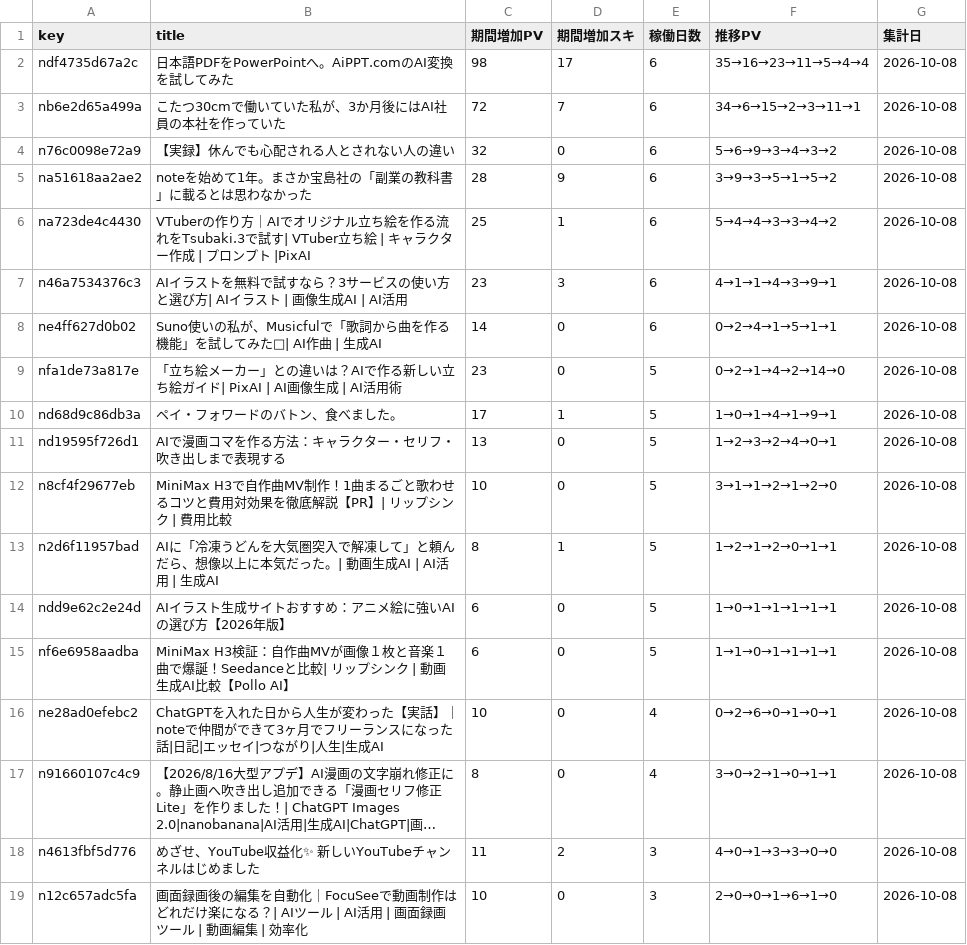
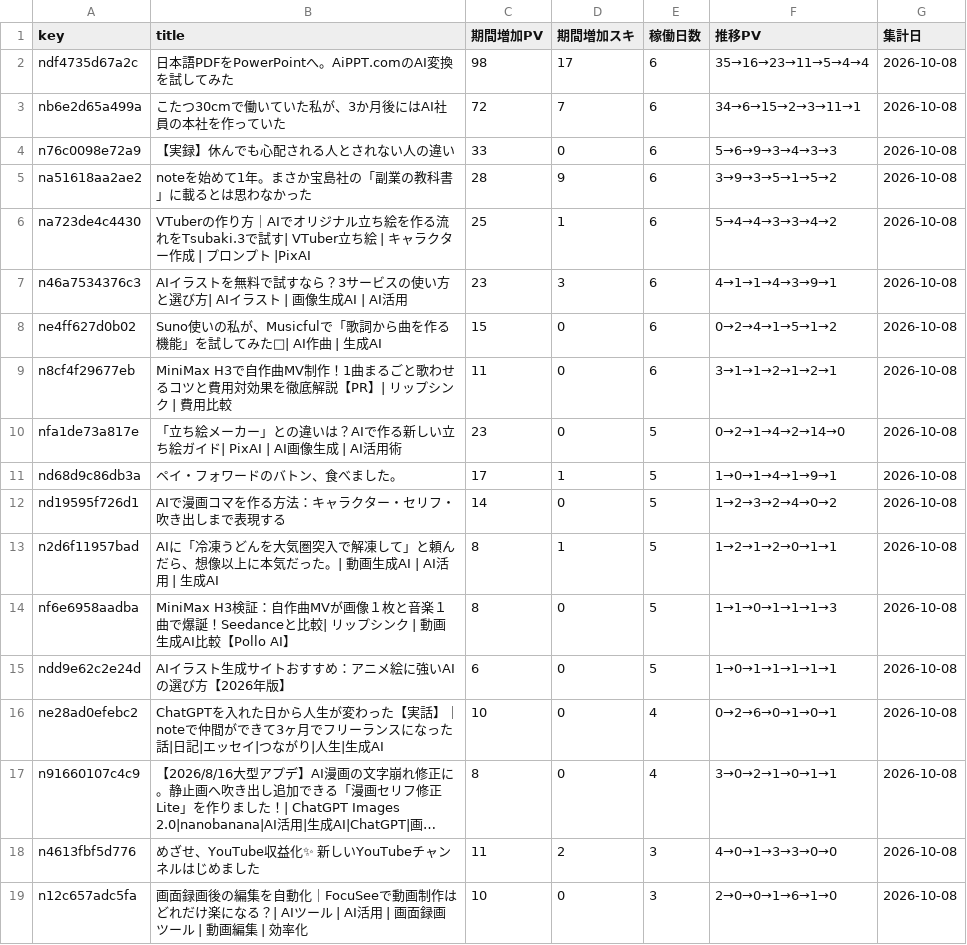
Before and after one commit to coolboylovegirl-byte/note-stats-dashboard, a CSV file: data/asset_articles.csv, drawn as a sheet; only a part is shown; long unchanged cells end in …; the diff covers the shown part only.

```diff
--- a/data/asset_articles.csv
+++ b/data/asset_articles.csv
@@ -3,3 +3,3 @@ ndf4735d67a2c,日本語PDFをPowerPointへ。AiPPT.comのAI変換を試してみ
 nb6e2d65a499a,こたつ30cmで働いていた私が、3か月後にはAI社員の本社を作っていた,72,7,6,34→6→15→2→3→11→1,2026-10-08
-n76c0098e72a9,【実録】休んでも心配される人とされない人の違い,32,0,6,5→6→9→3→4→3→2,2026-10-08
+n76c0098e72a9,【実録】休んでも心配される人とされない人の違い,33,0,6,5→6→9→3→4→3→3,2026-10-08
 na51618aa2ae2,noteを始めて1年。まさか宝島社の「副業の教科書」に載るとは思わなかった,28,9,6,3→9→3→5→1→5→2,2026-10-08
@@ -7,10 +7,10 @@ na723de4c4430,VTuberの作り方｜AIでオリジナル立ち絵を作る流れ
 n46a7534376c3,AIイラストを無料で試すなら？3サービスの使い方と選び方| AIイラスト | 画像生成AI | AI活用,23,3,6,4→1→1→4→3→9→1,2026-10-08
-ne4ff627d0b02,Suno使いの私が、Musicfulで「歌詞から曲を作る機能」を試してみた🎤| AI作曲 | 生成AI,14,0,6,0→2→4→1→5→1→1,2026-10-08
+ne4ff627d0b02,Suno使いの私が、Musicfulで「歌詞から曲を作る機能」を試してみた🎤| AI作曲 | 生成AI,15,0,6,0→2→4→1→5→1→2,2026-10-08
+n8cf4f29677eb,MiniMax H3で自作曲MV制作！1曲まるごと歌わせるコツと費用対効果を徹底解説【PR】| リップシンク | 費用比較,11,0,6,3→1→1→2→1→2→1,2026-10-08
 nfa1de73a817e,「立ち絵メーカー」との違いは？AIで作る新しい立ち絵ガイド| PixAI | AI画像生成 | AI活用術,23,0,5,0→2→1→4→2→14→0,2026-10-08
 nd68d9c86db3a,ペイ・フォワードのバトン、食べました。,17,1,5,1→0→1→4→1→9→1,2026-10-08
-nd19595f726d1,AIで漫画コマを作る方法：キャラクター・セリフ・吹き出しまで表現する,13,0,5,1→2→3→2→4→0→1,2026-10-08
-n8cf4f29677eb,MiniMax H3で自作曲MV制作！1曲まるごと歌わせるコツと費用対効果を徹底解説【PR】| リップシンク | 費用比較,10,0,5,3→1→1→2→1→2→0,2026-10-08
+nd19595f726d1,AIで漫画コマを作る方法：キャラクター・セリフ・吹き出しまで表現する,14,0,5,1→2→3→2→4→0→2,2026-10-08
 n2d6f11957bad,AIに「冷凍うどんを大気圏突入で解凍して」と頼んだら、想像以上に本気だった。| 動画生成AI | AI活用 | 生成AI,8,1,5,1→2→1→2→0→1→1,2026-10-08
+nf6e6958aadba,MiniMax H3検証：自作曲MVが画像１枚と音楽１曲で爆誕！Seedanceと比較|  リップシンク | 動画生成AI比較【Pollo AI】,8,0,5,1→1→0→1→1→1→3,2026-10-08
 ndd9e62c2e24d,AIイラスト生成サイトおすすめ：アニメ絵に強いAIの選び方【2026年版】,6,0,5,1→0→1→1→1→1→1,2026-10-08
-nf6e6958aadba,MiniMax H3検証：自作曲MVが画像１枚と音楽１曲で爆誕！Seedanceと比較|  リップシンク | 動画生成AI比較【Pollo AI】,6,0,5,1→1→0→1→1→1→1,2026-10-08
 ne28ad0efebc2,ChatGPTを入れた日から人生が変わった【実話】｜noteで仲間ができて3ヶ月でフリーランスになった話|日記|エッセイ|つながり|人生|生成AI,10,0,4,0→2→6→0→1→0→1,2026-10-08
```
Also changed, not shown: 4 added rows and 3 removed rows elsewhere in this file, data/daily_summary.csv, data/followers.csv, 5 other files.
